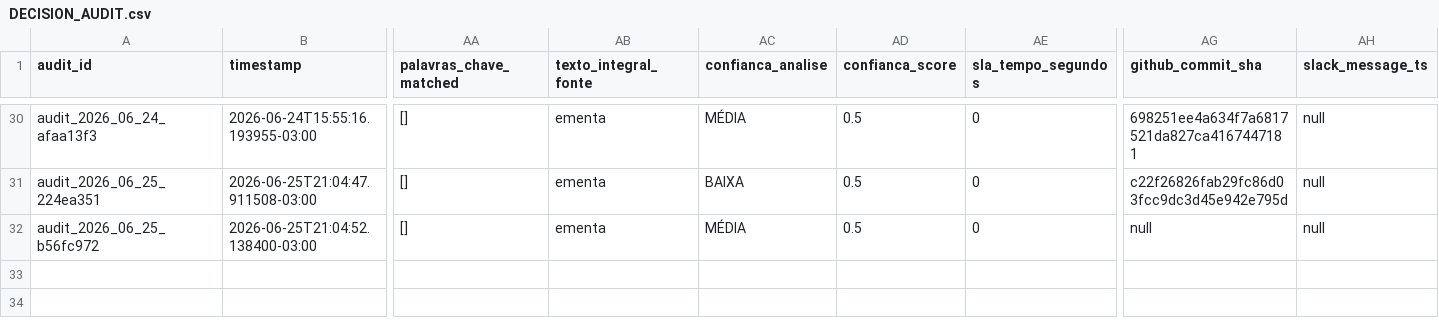
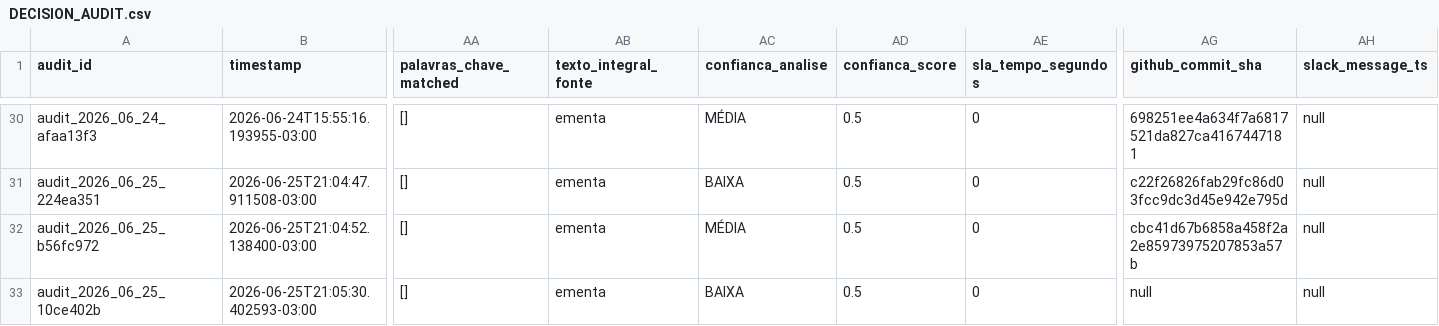
Before and after one commit to giovannabatistutti-ctrl/normativos_md, a CSV file: audit/DECISION_AUDIT.csv, drawn as a sheet; only a part is shown, gaps mark what is left out; rows hold the shown columns only; the diff names each change by its address in the sheet, - before the commit and + after, or states it on an @@ line.

Commit message:
audit: append decisão em DECISION_AUDIT.csv [2026-06-25]

```diff
--- a/audit/DECISION_AUDIT.csv
+++ b/audit/DECISION_AUDIT.csv
-AG32 (github_commit_sha): null
+AG32 (github_commit_sha): cbc41d67b6858a458f2a2e85973975207853a57b
+row 33: audit_2026_06_25_10ce402b | 2026-06-25T21:05:30.402593-03:00 | [] | ementa | BAIXA | 0.5 | 0 | null | null
```
